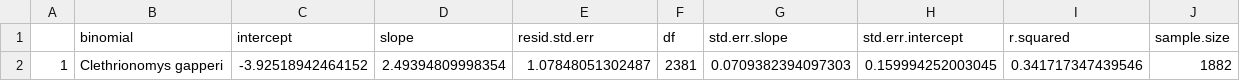
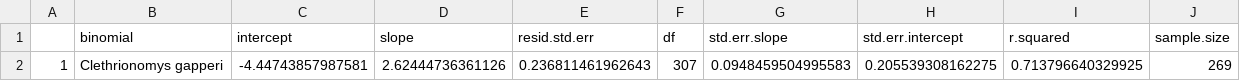
Before and after one commit to futres/Best-Practices, a CSV file: results/everything.model.results.csv, drawn as a sheet.

```diff
--- a/results/everything.model.results.csv
+++ b/results/everything.model.results.csv
@@ -1,2 +1,2 @@
 "","binomial","intercept","slope","resid.std.err","df","std.err.slope","std.err.intercept","r.squared","sample.size"
-"1","Clethrionomys gapperi",-3.92518942464152,2.49394809998354,1.07848051302487,2381,0.0709382394097303,0.159994252003045,0.341717347439546,1882
+"1","Clethrionomys gapperi",-4.44743857987581,2.62444736361126,0.236811461962643,307,0.0948459504995583,0.205539308162275,0.713796640329925,269
```
Also changed, not shown: results/model.results.family.csv, results/model.results.genus.csv, 30 other files.
